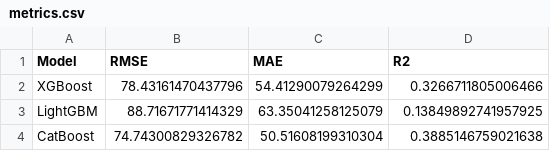
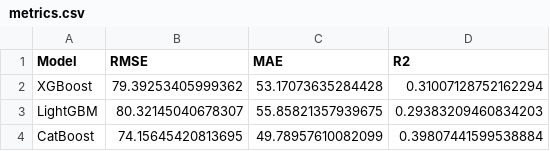
Before and after one commit to lagunovLev/KalashnikovProject1, a CSV file: reports/metrics.csv, drawn as a sheet.

```diff
--- a/reports/metrics.csv
+++ b/reports/metrics.csv
@@ -1,4 +1,4 @@
 Model,RMSE,MAE,R2
-XGBoost,78.43161470437796,54.41290079264299,0.3266711805006466
-LightGBM,88.71671771414329,63.35041258125079,0.13849892741957925
-CatBoost,74.74300829326782,50.51608199310304,0.3885146759021638
+XGBoost,79.39253405999362,53.17073635284428,0.31007128752162294
+LightGBM,80.32145040678307,55.85821357939675,0.29383209460834203
+CatBoost,74.15645420813695,49.78957610082099,0.39807441599538884
```
Also changed, not shown: catboost_info/learn_error.tsv, catboost_info/test_error.tsv, 30 other files.
